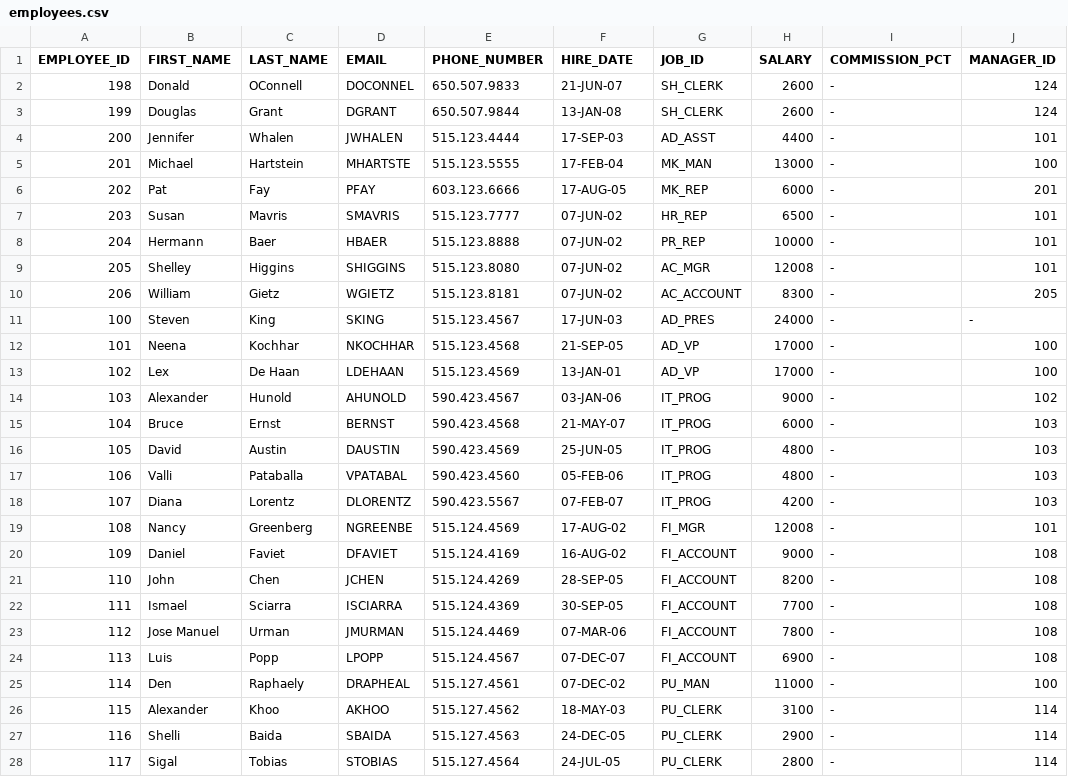
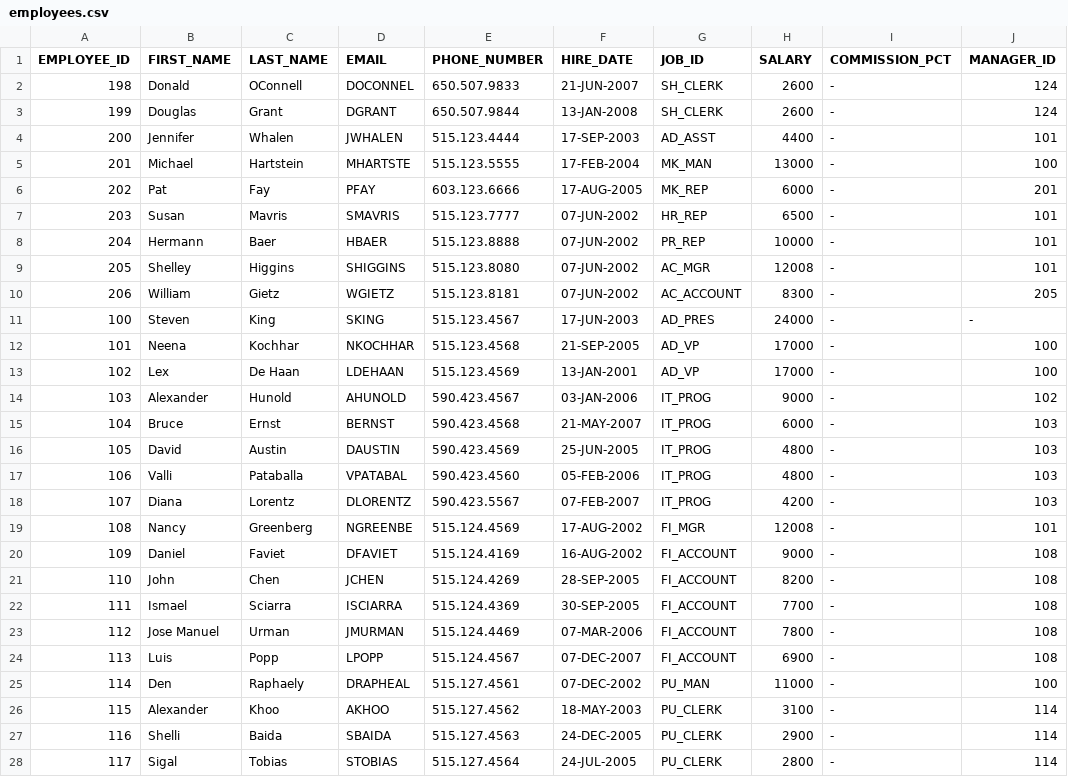
Before and after one commit to rohanurkude28/BigDataTechStackConcepts, a CSV file: src/main/resources/employees.csv, drawn as a sheet; only a part is shown; the diff covers the shown part only; the diff names each change by its address in the sheet, - before the commit and + after, or states it on an @@ line.

```diff
--- a/src/main/resources/employees.csv
+++ b/src/main/resources/employees.csv
-F2 (HIRE_DATE): 21-JUN-07
+F2 (HIRE_DATE): 21-JUN-2007
-F3 (HIRE_DATE): 13-JAN-08
+F3 (HIRE_DATE): 13-JAN-2008
-F4 (HIRE_DATE): 17-SEP-03
+F4 (HIRE_DATE): 17-SEP-2003
-F5 (HIRE_DATE): 17-FEB-04
+F5 (HIRE_DATE): 17-FEB-2004
-F6 (HIRE_DATE): 17-AUG-05
+F6 (HIRE_DATE): 17-AUG-2005
-F7:F10 (HIRE_DATE): 07-JUN-02
+F7:F10 (HIRE_DATE): 07-JUN-2002
-F11 (HIRE_DATE): 17-JUN-03
+F11 (HIRE_DATE): 17-JUN-2003
-F12 (HIRE_DATE): 21-SEP-05
+F12 (HIRE_DATE): 21-SEP-2005
-F13 (HIRE_DATE): 13-JAN-01
+F13 (HIRE_DATE): 13-JAN-2001
-F14 (HIRE_DATE): 03-JAN-06
+F14 (HIRE_DATE): 03-JAN-2006
-F15 (HIRE_DATE): 21-MAY-07
+F15 (HIRE_DATE): 21-MAY-2007
-F16 (HIRE_DATE): 25-JUN-05
+F16 (HIRE_DATE): 25-JUN-2005
-F17 (HIRE_DATE): 05-FEB-06
+F17 (HIRE_DATE): 05-FEB-2006
-F18 (HIRE_DATE): 07-FEB-07
+F18 (HIRE_DATE): 07-FEB-2007
-F19 (HIRE_DATE): 17-AUG-02
+F19 (HIRE_DATE): 17-AUG-2002
-F20 (HIRE_DATE): 16-AUG-02
+F20 (HIRE_DATE): 16-AUG-2002
-F21 (HIRE_DATE): 28-SEP-05
+F21 (HIRE_DATE): 28-SEP-2005
-F22 (HIRE_DATE): 30-SEP-05
+F22 (HIRE_DATE): 30-SEP-2005
-F23 (HIRE_DATE): 07-MAR-06
+F23 (HIRE_DATE): 07-MAR-2006
-F24 (HIRE_DATE): 07-DEC-07
+F24 (HIRE_DATE): 07-DEC-2007
-F25 (HIRE_DATE): 07-DEC-02
+F25 (HIRE_DATE): 07-DEC-2002
-F26 (HIRE_DATE): 18-MAY-03
+F26 (HIRE_DATE): 18-MAY-2003
-F27 (HIRE_DATE): 24-DEC-05
+F27 (HIRE_DATE): 24-DEC-2005
-F28 (HIRE_DATE): 24-JUL-05
+F28 (HIRE_DATE): 24-JUL-2005
```
Also changed, not shown: 23 edited cells elsewhere in this file, 47 other files.
